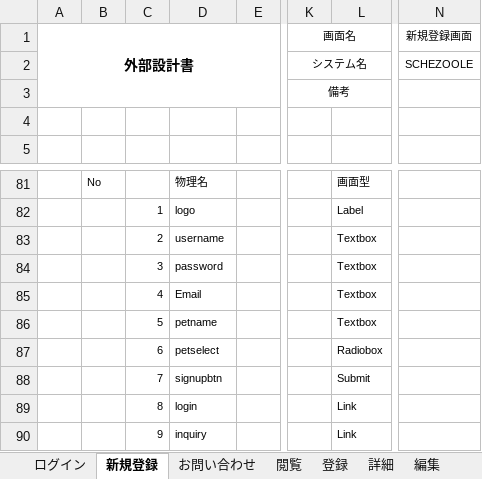
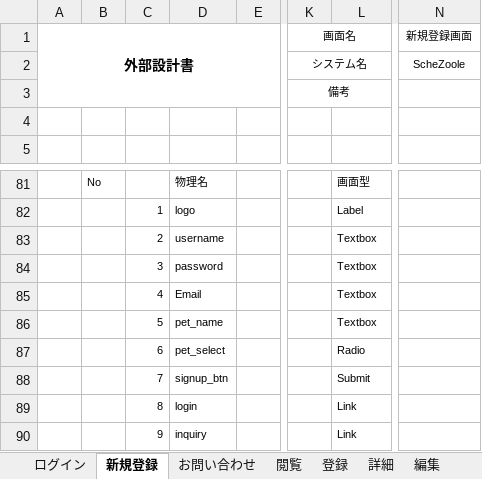
Before and after one commit to dojo2023/E-3, an Excel workbook: doc/外部設計書_ふっクラフト.xlsx, sheet 新規登録, drawn as a sheet; only a part is shown, gaps mark what is left out; values as stored, in another font and other column widths than the file's, no borders; charts and pictures not drawn; the diff names each change by its address in the sheet, - before the commit and + after, or states it on an @@ line.

```diff
--- a/doc/外部設計書_ふっクラフト.xlsx (sheet 新規登録)
+++ b/doc/外部設計書_ふっクラフト.xlsx (sheet 新規登録)
-N2 (新規登録画面): SCHEZOOLE
+N2 (新規登録画面): ScheZoole
-D86: petname
+D86: pet_name
-D87: petselect
+D87: pet_select
-L87: Radiobox
+L87: Radio
-D88: signupbtn
+D88: signup_btn
```
Also changed, not shown: sheet 登録, sheet 編集, sheet 詳細, sheet ガチャ, sheet ガチャ結果, sheet 閲覧, 4 more sheets, charts or pictures.
